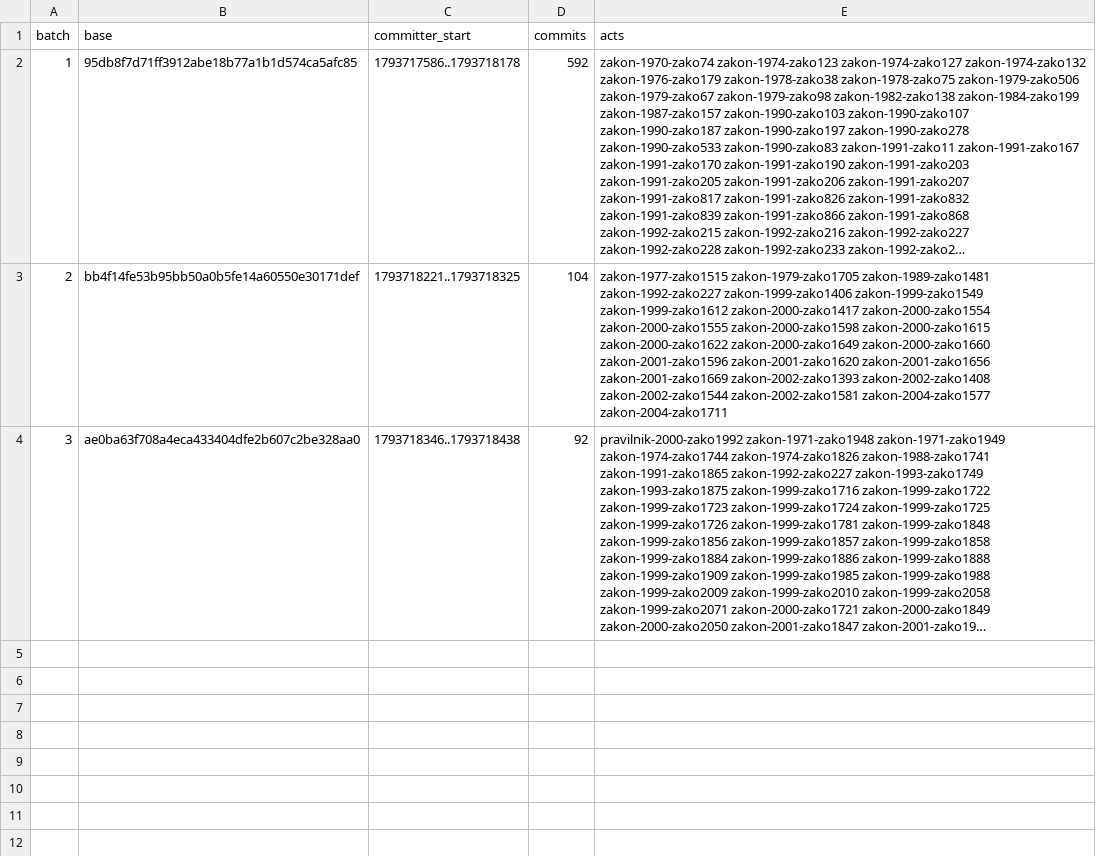
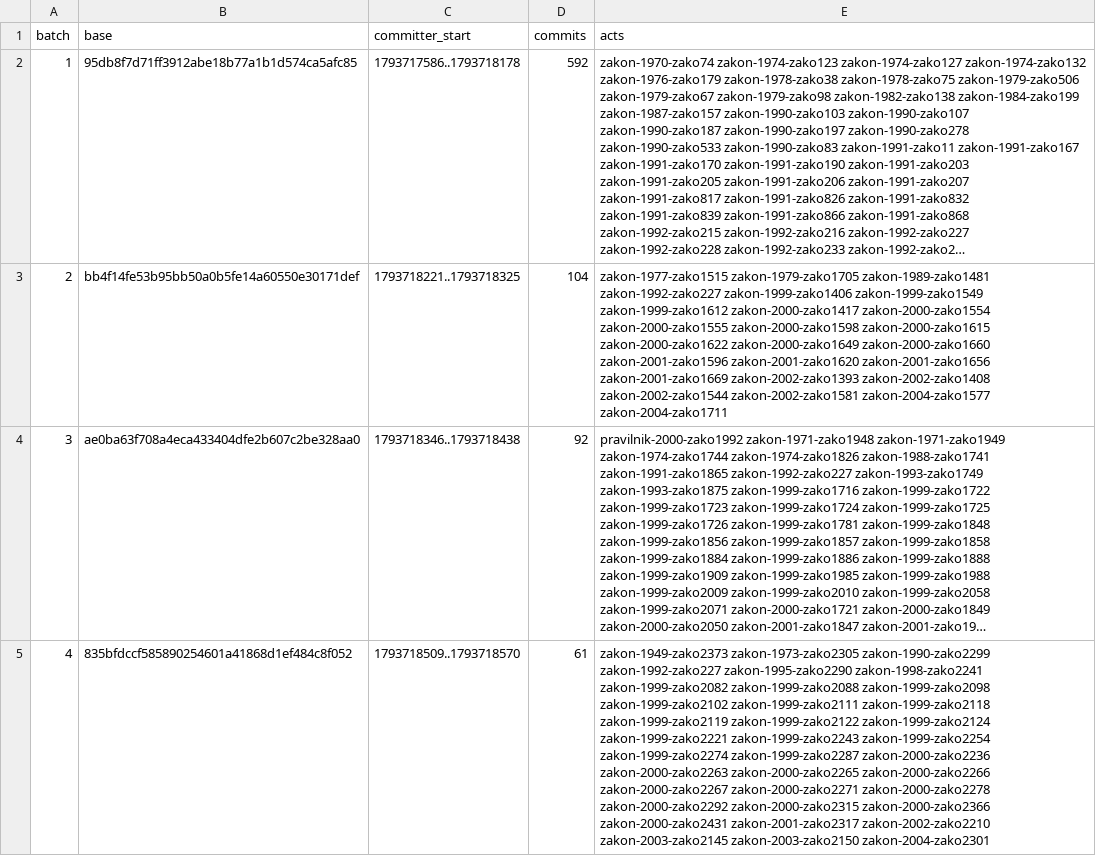
Before and after one commit to lexifina/slovenia-law, a CSV file: registry/data/appends.csv, drawn as a sheet; long unchanged cells end in …; the diff names each change by its address in the sheet, - before the commit and + after, or states it on an @@ line.

```diff
--- a/registry/data/appends.csv
+++ b/registry/data/appends.csv
+row 5: 4 | 835bfdccf585890254601a41868d1ef484c8f052 | 1793718509..1793718570 | 61 | zakon-1949-zako2373 zakon-1973-zako2305 zakon-1990-zako2299 zakon-1992-zako227 zakon-1995-zako2290 zakon-1998-zako2241 zakon-1999-zako2082 zakon-1999-zako2088 zakon-1999-zako2098 zakon-1999-zako2102 zakon-1999-zako2111 zakon-1999-zako2118 zakon-1999-zako2119 zakon-1999-zako2122 zakon-1999-zako2124 zakon-1999-zako2221 zakon-1999-zako2243 zakon-1999-zako2254 zakon-1999-zako2274 zakon-1999-zako2287 zakon-2000-zako2236 zakon-2000-zako2263 zakon-2000-zako2265 zakon-2000-zako2266 zakon-2000-zako2267 zakon-2000-zako2271 zakon-2000-zako2278 zakon-2000-zako2292 zakon-2000-zako2315 zakon-2000-zako2366 zakon-2000-zako2431 zakon-2001-zako2317 zakon-2002-zako2210 zakon-2003-zako2145 zakon-2003-zako2150 zakon-2004-zako2301
```
Also changed, not shown: registry/data/commits.csv, 42 other files.
